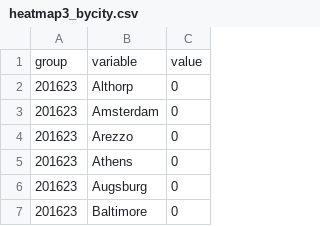
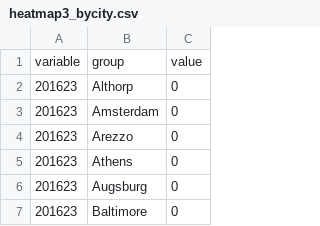
Before and after one commit to EavanXing0416/Dante1481BookTrade, a CSV file: BookTradeWebApp/static/data/heatmap3_bycity.csv, drawn as a sheet; only a part is shown.

Commit message:
Update heatmap3_bycity.csv

```diff
--- a/BookTradeWebApp/static/data/heatmap3_bycity.csv
+++ b/BookTradeWebApp/static/data/heatmap3_bycity.csv
@@ -1,2 +1,2 @@
-group,variable,value
+variable,group,value
 201623,Althorp,0
```
